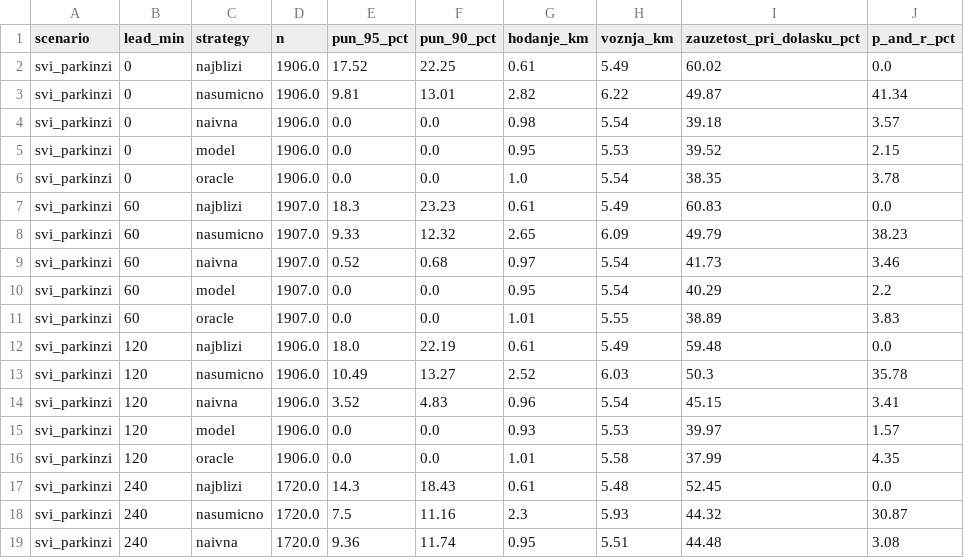
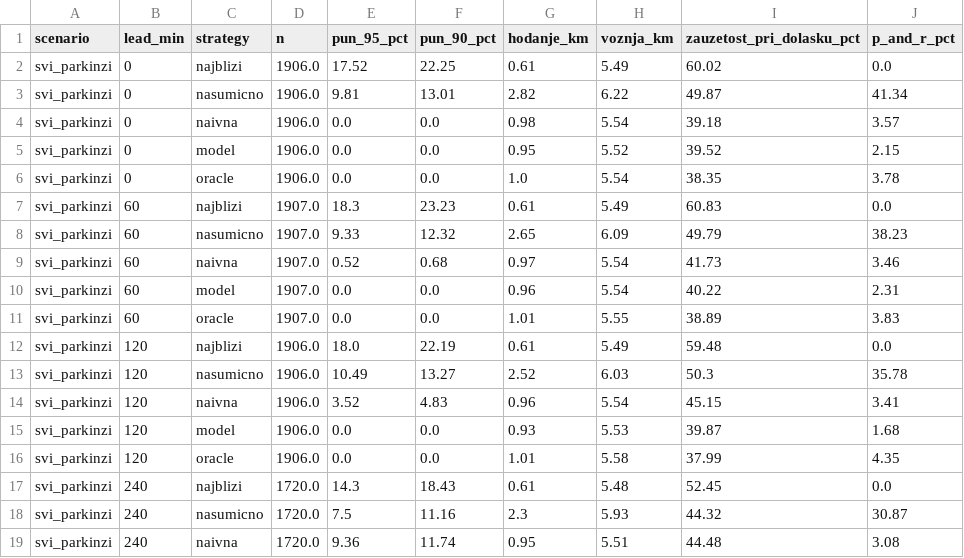
Before and after one commit to PetarMancic/SmartParking, a CSV file: ml/output/eval_recommender_strategije.csv, drawn as a sheet; only a part is shown; the diff covers the shown part only.

```diff
--- a/ml/output/eval_recommender_strategije.csv
+++ b/ml/output/eval_recommender_strategije.csv
@@ -4,3 +4,3 @@ svi_parkinzi,0,nasumicno,1906.0,9.81,13.01,2.82,6.22,49.87,41.34
 svi_parkinzi,0,naivna,1906.0,0.0,0.0,0.98,5.54,39.18,3.57
-svi_parkinzi,0,model,1906.0,0.0,0.0,0.95,5.53,39.52,2.15
+svi_parkinzi,0,model,1906.0,0.0,0.0,0.95,5.52,39.52,2.15
 svi_parkinzi,0,oracle,1906.0,0.0,0.0,1.0,5.54,38.35,3.78
@@ -9,3 +9,3 @@ svi_parkinzi,60,nasumicno,1907.0,9.33,12.32,2.65,6.09,49.79,38.23
 svi_parkinzi,60,naivna,1907.0,0.52,0.68,0.97,5.54,41.73,3.46
-svi_parkinzi,60,model,1907.0,0.0,0.0,0.95,5.54,40.29,2.2
+svi_parkinzi,60,model,1907.0,0.0,0.0,0.96,5.54,40.22,2.31
 svi_parkinzi,60,oracle,1907.0,0.0,0.0,1.01,5.55,38.89,3.83
@@ -14,3 +14,3 @@ svi_parkinzi,120,nasumicno,1906.0,10.49,13.27,2.52,6.03,50.3,35.78
 svi_parkinzi,120,naivna,1906.0,3.52,4.83,0.96,5.54,45.15,3.41
-svi_parkinzi,120,model,1906.0,0.0,0.0,0.93,5.53,39.97,1.57
+svi_parkinzi,120,model,1906.0,0.0,0.0,0.93,5.53,39.87,1.68
 svi_parkinzi,120,oracle,1906.0,0.0,0.0,1.01,5.58,37.99,4.35
```
Also changed, not shown: 12 edited cells elsewhere in this file, ml/output/eval_recommender_osetljivost.csv, ml/output/eval_recommender_subota_vrhunac.csv, 19 other files.
